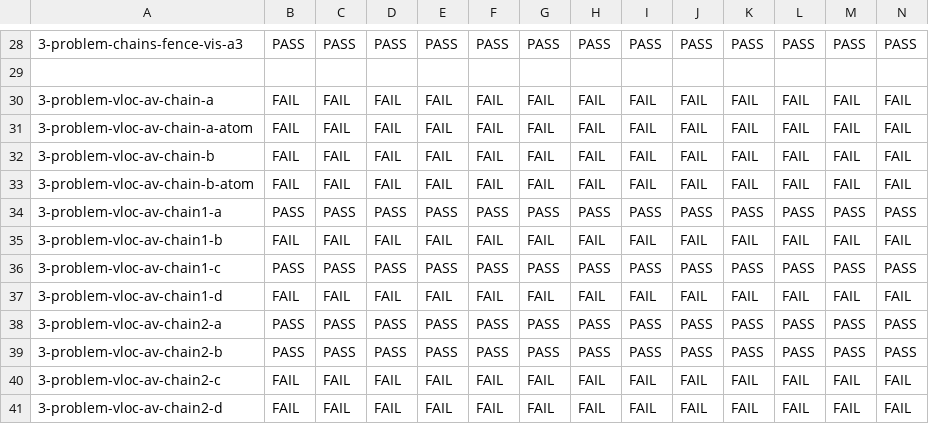
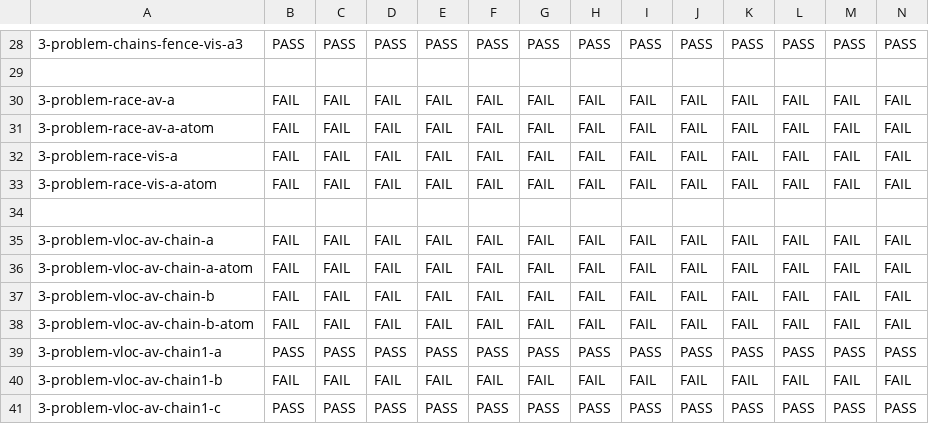
Before and after one commit to JnsGlnr/Dat3M, a CSV file: litmus/VULKAN/pvmm/expected-chains.csv, drawn as a sheet; only a part is shown, gaps mark what is left out; the shorter side is filled out with more unchanged rows; rows hold the shown columns only; the diff names each change by its address in the sheet, - before the commit and + after, or states it on an @@ line.

```diff
--- a/litmus/VULKAN/pvmm/expected-chains.csv
+++ b/litmus/VULKAN/pvmm/expected-chains.csv
+row 30: 3-problem-race-av-a | FAIL | FAIL | FAIL | FAIL | FAIL | FAIL | FAIL | FAIL | FAIL | FAIL | FAIL | FAIL | FAIL
+row 31: 3-problem-race-av-a-atom | FAIL | FAIL | FAIL | FAIL | FAIL | FAIL | FAIL | FAIL | FAIL | FAIL | FAIL | FAIL | FAIL
+row 32: 3-problem-race-vis-a | FAIL | FAIL | FAIL | FAIL | FAIL | FAIL | FAIL | FAIL | FAIL | FAIL | FAIL | FAIL | FAIL
+row 33: 3-problem-race-vis-a-atom | FAIL | FAIL | FAIL | FAIL | FAIL | FAIL | FAIL | FAIL | FAIL | FAIL | FAIL | FAIL | FAIL
+row 34: (empty)
```
Also changed, not shown: litmus/VULKAN/pvmm/expected-nochains.csv, litmus/VULKAN/pvmm/expected-races-chains.csv, 9 other files.
